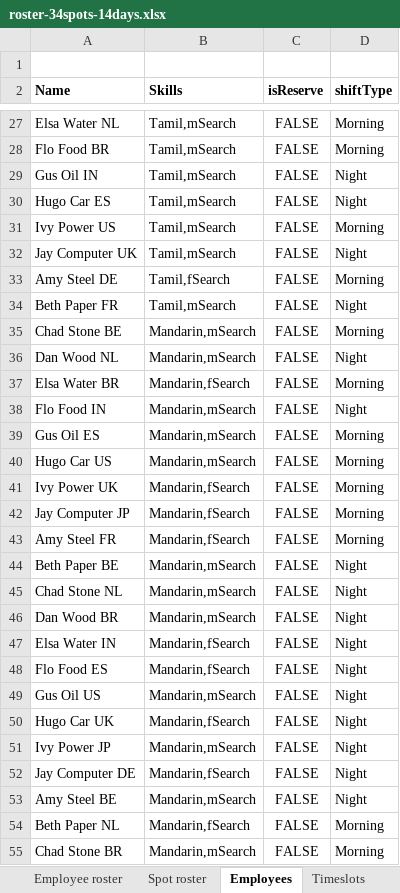
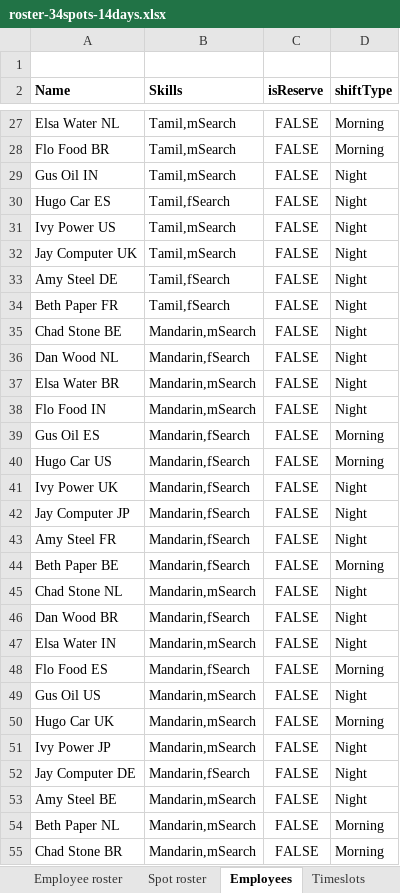
Before and after one commit to gitr32/DutyRoster, an Excel workbook: optaplanner-training-lab902-solution/data/workerrostering/import/roster-34spots-14days.xlsx, sheet Employees, drawn as a sheet; only a part is shown, gaps mark what is left out; values as stored, in another font and other column widths than the file's, no borders; the diff covers the shown part only; the diff names each change by its address in the sheet, - before the commit and + after, or states it on an @@ line.

Commit message:
Schedule now follows 1-2-off-off shift

```diff
--- a/optaplanner-training-lab902-solution/data/workerrostering/import/roster-34spots-14days.xlsx (sheet Employees)
+++ b/optaplanner-training-lab902-solution/data/workerrostering/import/roster-34spots-14days.xlsx (sheet Employees)
-B30 (Skills): Tamil,mSearch
+B30 (Skills): Tamil,fSearch
-D31 (shiftType): Morning
+D31 (shiftType): Night
-D33 (shiftType): Morning
+D33 (shiftType): Night
-B34 (Skills): Tamil,mSearch
+B34 (Skills): Tamil,fSearch
-D35 (shiftType): Morning
+D35 (shiftType): Night
-B36 (Skills): Mandarin,mSearch
+B36 (Skills): Mandarin,fSearch
-B37 (Skills): Mandarin,fSearch
+B37 (Skills): Mandarin,mSearch
-D37 (shiftType): Morning
+D37 (shiftType): Night
-B39:B40 (Skills): Mandarin,mSearch
+B39:B40 (Skills): Mandarin,fSearch
-D41:D43 (shiftType): Morning
+D41:D43 (shiftType): Night
-B44 (Skills): Mandarin,mSearch
+B44 (Skills): Mandarin,fSearch
-D44 (shiftType): Night
+D44 (shiftType): Morning
-B46 (Skills): Mandarin,mSearch
+B46 (Skills): Mandarin,fSearch
-B47 (Skills): Mandarin,fSearch
+B47 (Skills): Mandarin,mSearch
-D48 (shiftType): Night
+D48 (shiftType): Morning
-B50 (Skills): Mandarin,fSearch
+B50 (Skills): Mandarin,mSearch
-D50 (shiftType): Night
+D50 (shiftType): Morning
-B54 (Skills): Mandarin,fSearch
+B54 (Skills): Mandarin,mSearch
```
Also changed, not shown: 353 edited cells elsewhere in this sheet, sheet Employee roster, 2 other files.
